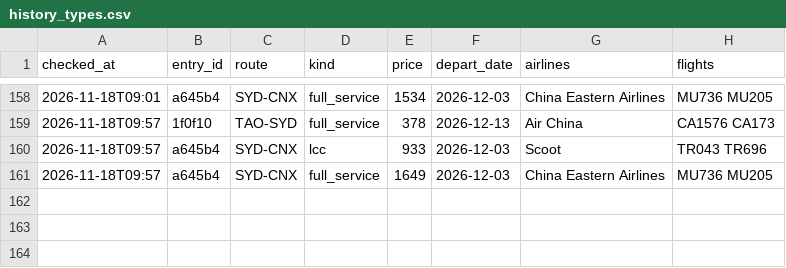
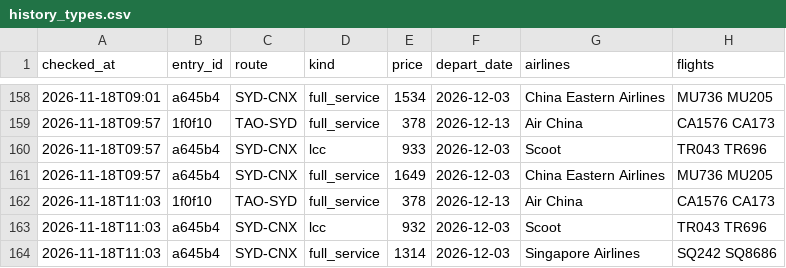
Before and after one commit to liuyongbendan-web/flight-watch-live, a CSV file: flight-watch/cloud-data/history_types.csv, drawn as a sheet; only a part is shown, gaps mark what is left out; the diff names each change by its address in the sheet, - before the commit and + after, or states it on an @@ line.

```diff
--- a/flight-watch/cloud-data/history_types.csv
+++ b/flight-watch/cloud-data/history_types.csv
+row 162: 2026-11-18T11:03 | 1f0f10 | TAO-SYD | full_service | 378 | 2026-12-13 | Air China | CA1576 CA173
+row 163: 2026-11-18T11:03 | a645b4 | SYD-CNX | lcc | 932 | 2026-12-03 | Scoot | TR043 TR696
+row 164: 2026-11-18T11:03 | a645b4 | SYD-CNX | full_service | 1314 | 2026-12-03 | Singapore Airlines | SQ242 SQ8686
```
Also changed, not shown: flight-watch/cloud-data/history.csv, 2 other files.
